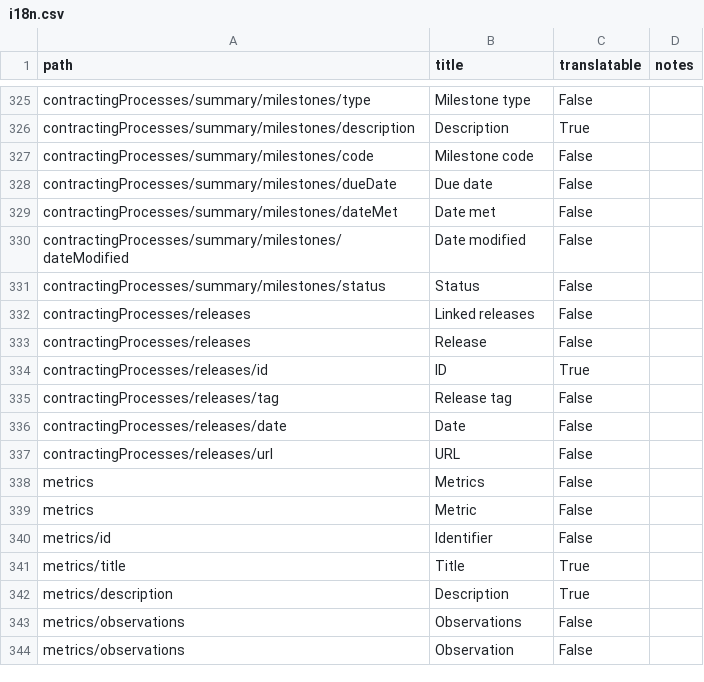
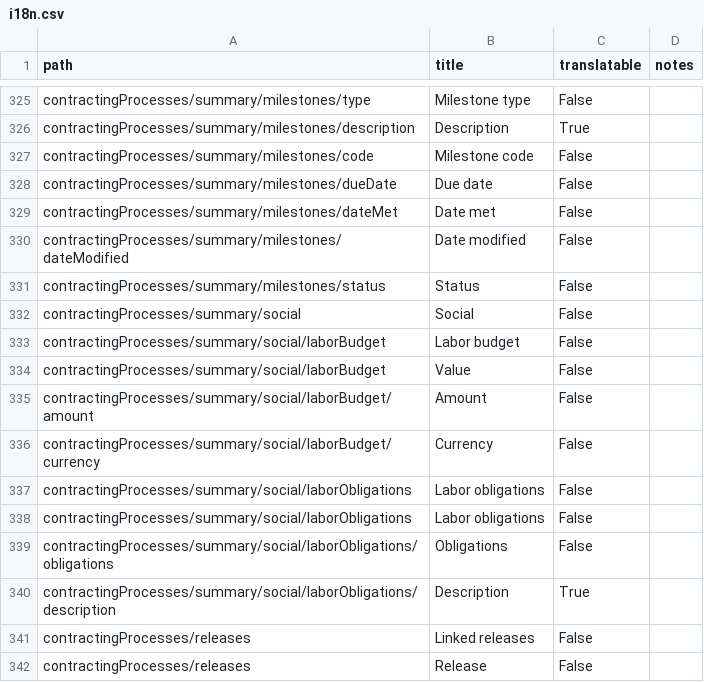
Before and after one commit to open-contracting/infrastructure, a CSV file: docs/_static/i18n.csv, drawn as a sheet; only a part is shown, gaps mark what is left out; the shorter side is filled out with more unchanged rows; the diff names each change by its address in the sheet, - before the commit and + after, or states it on an @@ line.

Commit message:
add .summary.social and laborObligations codelist

```diff
--- a/docs/_static/i18n.csv
+++ b/docs/_static/i18n.csv
+row 332: contractingProcesses/summary/social | Social | False
+row 333: contractingProcesses/summary/social/laborBudget | Labor budget | False
+row 334: contractingProcesses/summary/social/laborBudget | Value | False
+row 335: contractingProcesses/summary/social/laborBudget/amount | Amount | False
+row 336: contractingProcesses/summary/social/laborBudget/currency | Currency | False
+row 337: contractingProcesses/summary/social/laborObligations | Labor obligations | False
+row 338: contractingProcesses/summary/social/laborObligations | Labor obligations | False
+row 339: contractingProcesses/summary/social/laborObligations/obligations | Obligations | False
+row 340: contractingProcesses/summary/social/laborObligations/description | Description | True
```
Also changed, not shown: 7 other files.
